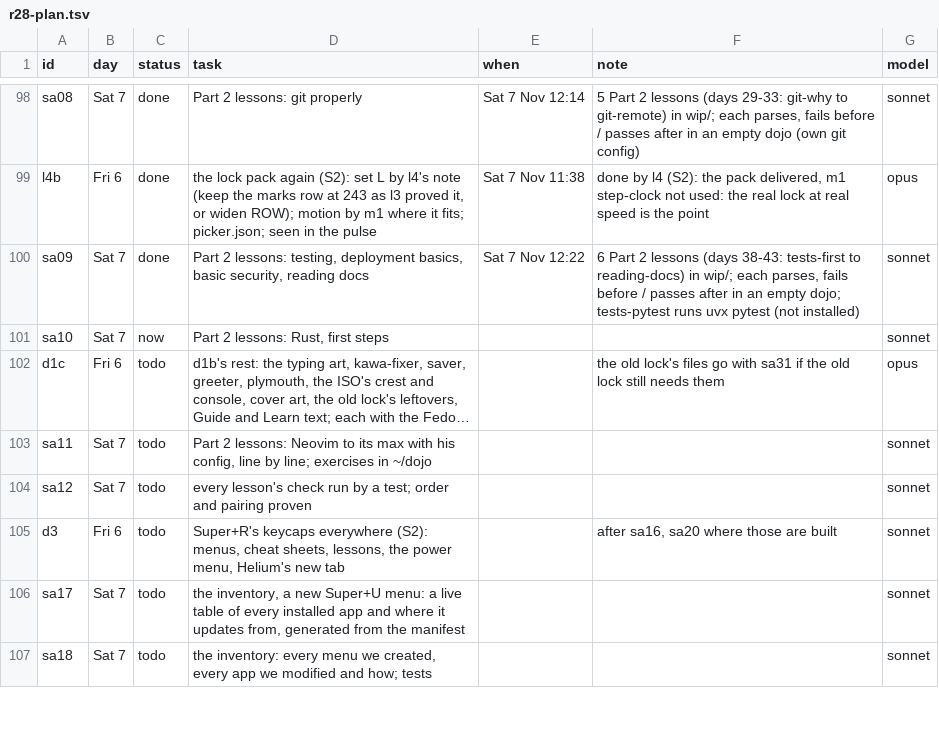
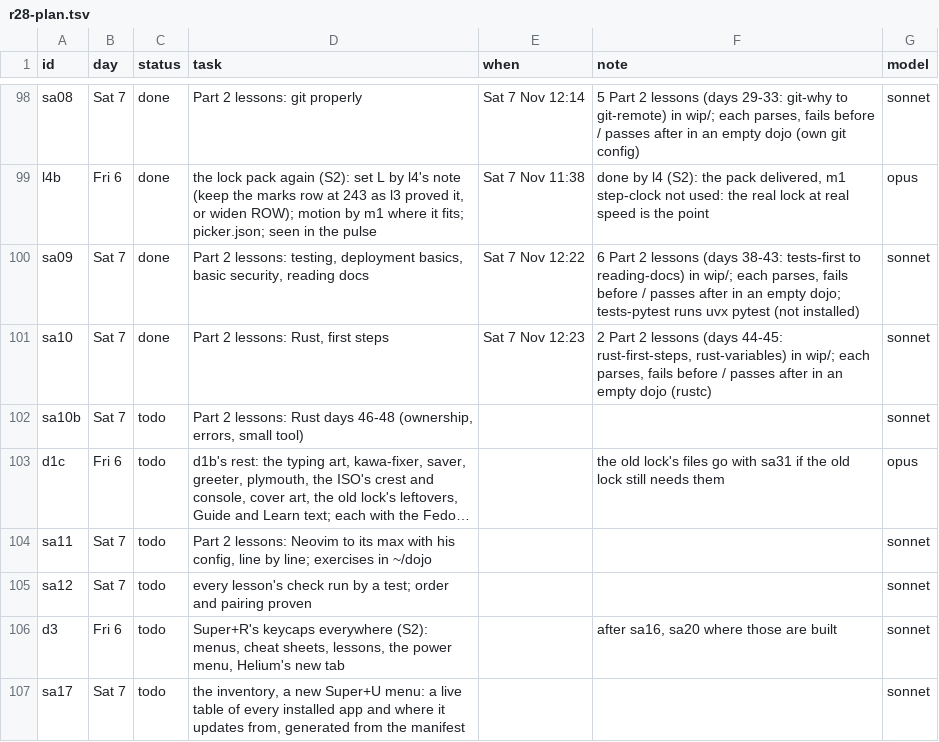
Before and after one commit to MoeDia/fedokawaii, a TSV file: .claude/notes/r28-plan.tsv, drawn as a sheet; only a part is shown, gaps mark what is left out; the shorter side is filled out with more unchanged rows; long unchanged cells end in …; the diff names each change by its address in the sheet, - before the commit and + after, or states it on an @@ line.

```diff
--- a/.claude/notes/r28-plan.tsv
+++ b/.claude/notes/r28-plan.tsv
-C101 (status): now
+C101 (status): done
-E101 (when): (empty)
+E101 (when): Sat 7 Nov 12:23
-F101 (note): (empty)
+F101 (note): 2 Part 2 lessons (days 44-45: rust-first-steps, rust-variables) in wip/; each parses, fails before / passes after in an empty dojo (rustc)
+row 102: sa10b | Sat 7 | todo | Part 2 lessons: Rust days 46-48 (ownership, errors, small tool) |  |  | sonnet
```
Also changed, not shown: 3 other files.
